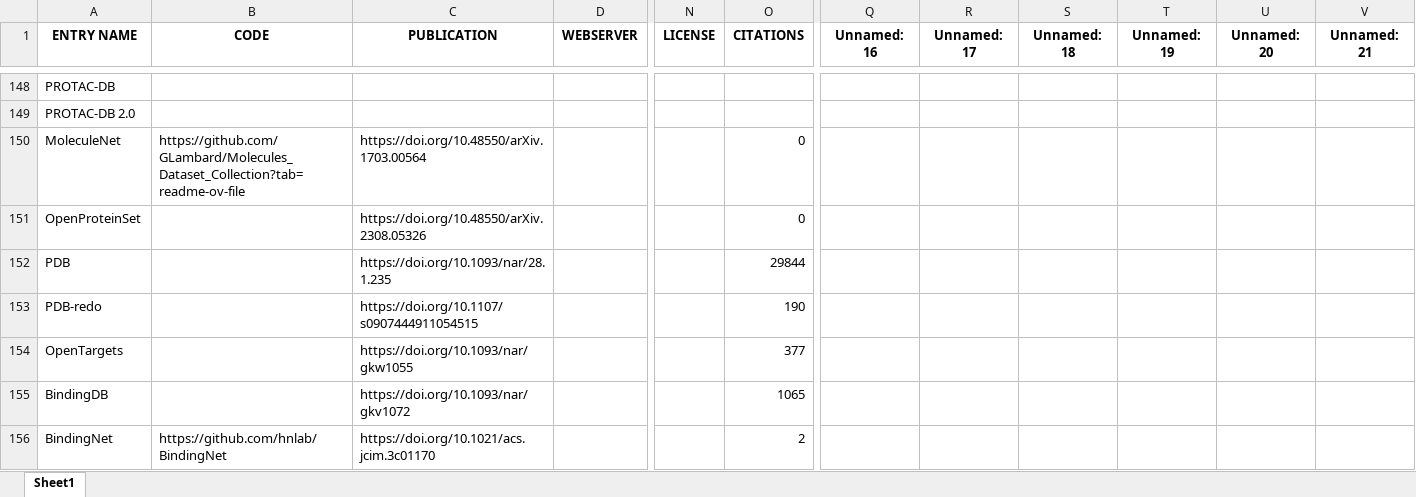
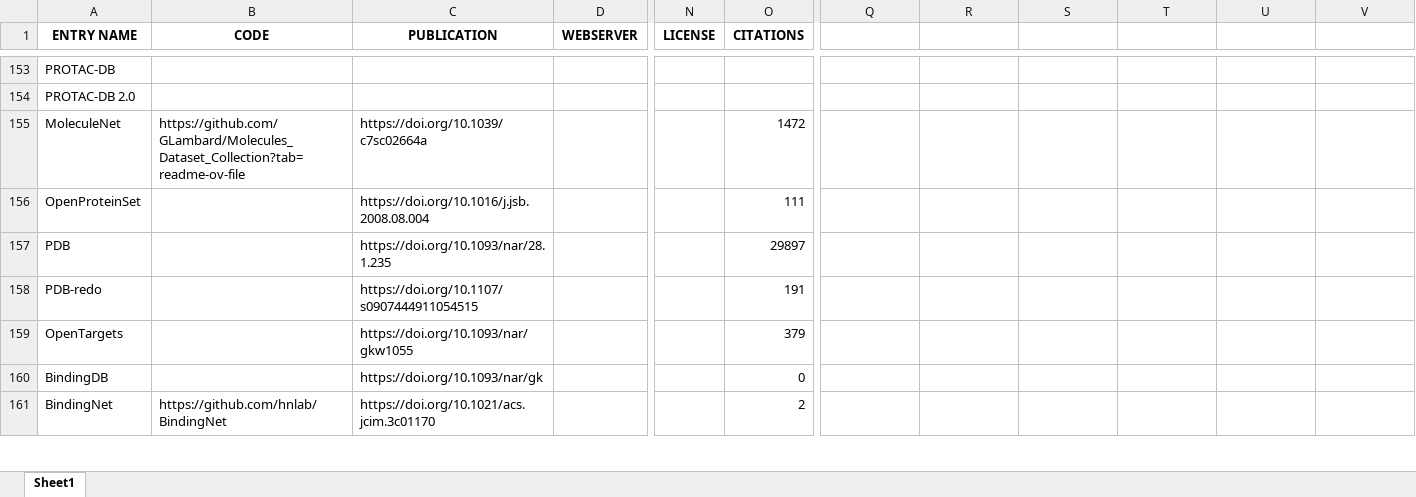
Before and after one commit to DrugBud-Suite/CADD_Vault, an Excel workbook: cadd_vault_data.xlsx, sheet Sheet1, drawn as a sheet; only a part is shown, gaps mark what is left out; values as stored, in another font and other column widths than the file's, no borders; addresses are those after the commit; the diff covers the shown part only; the diff names each change by its address in the sheet, - before the commit and + after, or states it on an @@ line.

Commit message:
add entries

```diff
--- a/cadd_vault_data.xlsx (sheet Sheet1)
+++ b/cadd_vault_data.xlsx (sheet Sheet1)
-Q1: Unnamed: 16
+Q1: (empty)
-R1: Unnamed: 17
+R1: (empty)
-S1: Unnamed: 18
+S1: (empty)
-T1: Unnamed: 19
+T1: (empty)
-U1: Unnamed: 20
+U1: (empty)
-V1: Unnamed: 21
+V1: (empty)
-C155 (PUBLICATION): https://doi.org/10.48550/arXiv.1703.00564
+C155 (PUBLICATION): https://doi.org/10.1039/c7sc02664a
-O155 (CITATIONS): 0
+O155 (CITATIONS): 1472
-C156 (PUBLICATION): https://doi.org/10.48550/arXiv.2308.05326
+C156 (PUBLICATION): https://doi.org/10.1016/j.jsb.2008.08.004
-O156 (CITATIONS): 0
+O156 (CITATIONS): 111
-O157 (CITATIONS): 29844
+O157 (CITATIONS): 29897
-O158 (CITATIONS): 190
+O158 (CITATIONS): 191
-O159 (CITATIONS): 377
+O159 (CITATIONS): 379
-C160 (PUBLICATION): https://doi.org/10.1093/nar/gkv1072
+C160 (PUBLICATION): https://doi.org/10.1093/nar/gk
-O160 (CITATIONS): 1065
+O160 (CITATIONS): 0
```
Also changed, not shown: 15 added rows, 1 removed row and 1651 edited cells elsewhere in this sheet, 1 other file.
